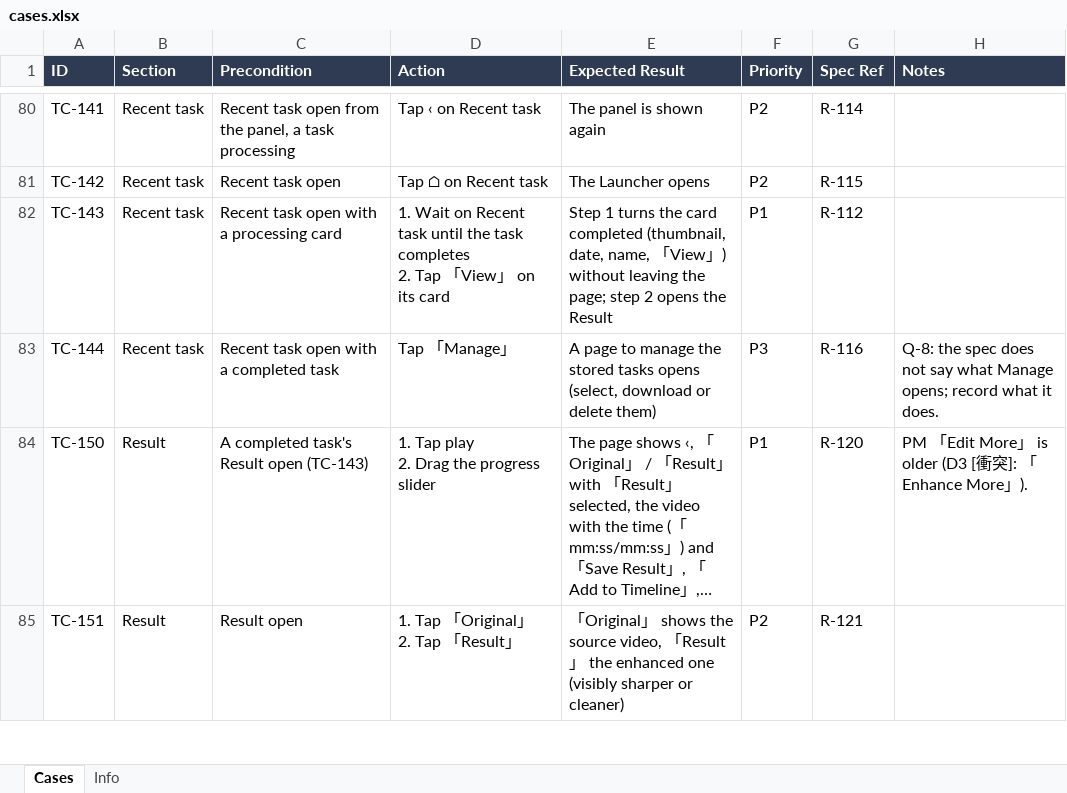
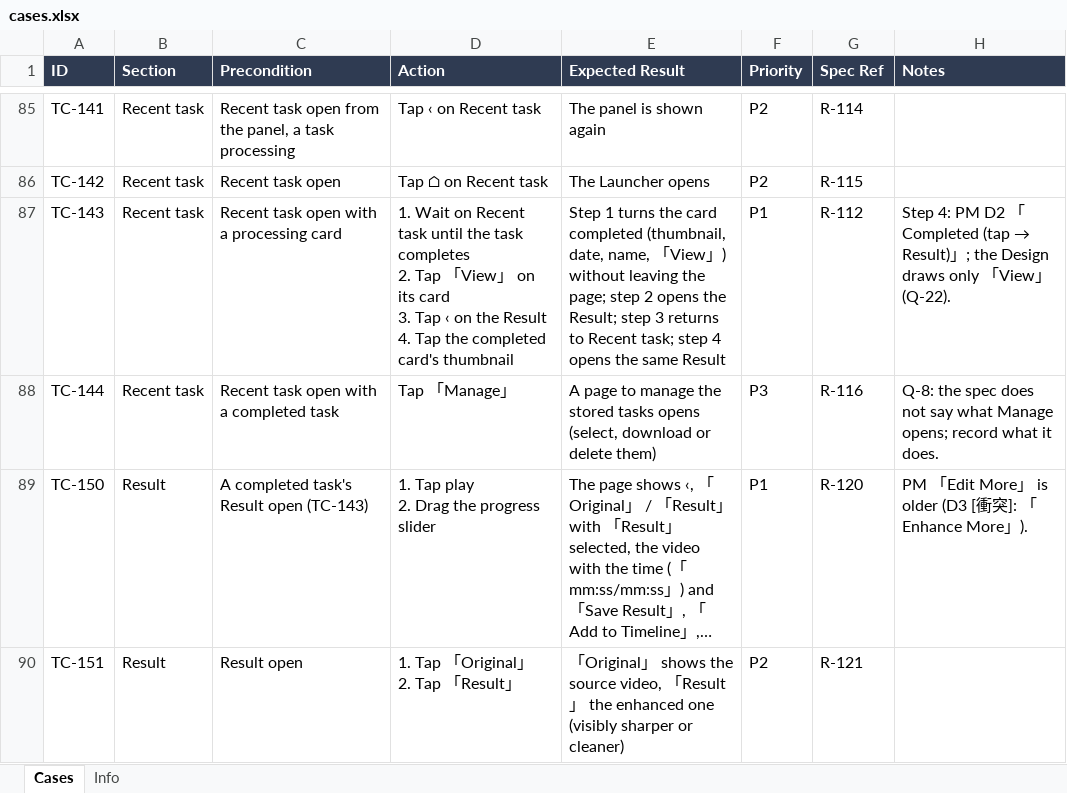
Before and after one commit to WillyWu-cl/spec-casebook, an Excel workbook: library/pdr/video-enhance/android/cases.xlsx, sheet Cases, drawn as a sheet; only a part is shown, gaps mark what is left out; long unchanged cells end in …; values as stored, in another font and other column widths than the file's, no borders; addresses are those after the commit; ↵ is a line break in a cell; the diff covers the shown part only; the diff names each change by its address in the sheet, - before the commit and + after, or states it on an @@ line.

```diff
--- a/library/pdr/video-enhance/android/cases.xlsx (sheet Cases)
+++ b/library/pdr/video-enhance/android/cases.xlsx (sheet Cases)
-D87 (Action): …its card
+D87 (Action): …its card ↵ 3. Tap ‹ on the Result ↵ 4. Tap the completed card's thumbnail
-E87 (Expected Result): …opens the Result
+E87 (Expected Result): …opens the Result; step 3 returns to Recent task; step 4 opens the same Result
@@ H87 (Notes): (empty) → Step 4: PM D2 「Completed (tap → Result)」; the Design draws only 「View」 (Q-22). @@
```
Also changed, not shown: 11 added rows and 13 edited cells elsewhere in this sheet, sheet Info, library/pdr/video-enhance/ios/cases.xlsx, 17 other files.
